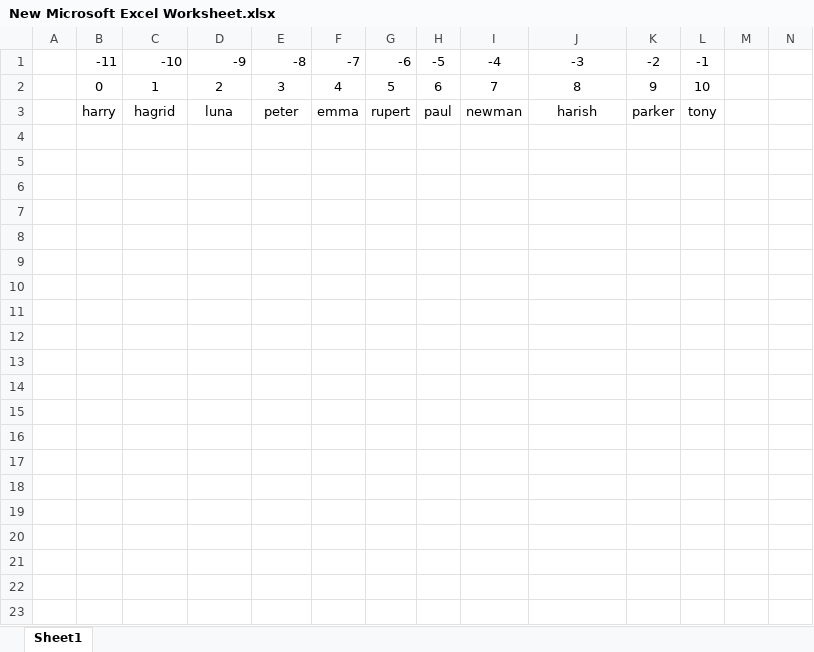
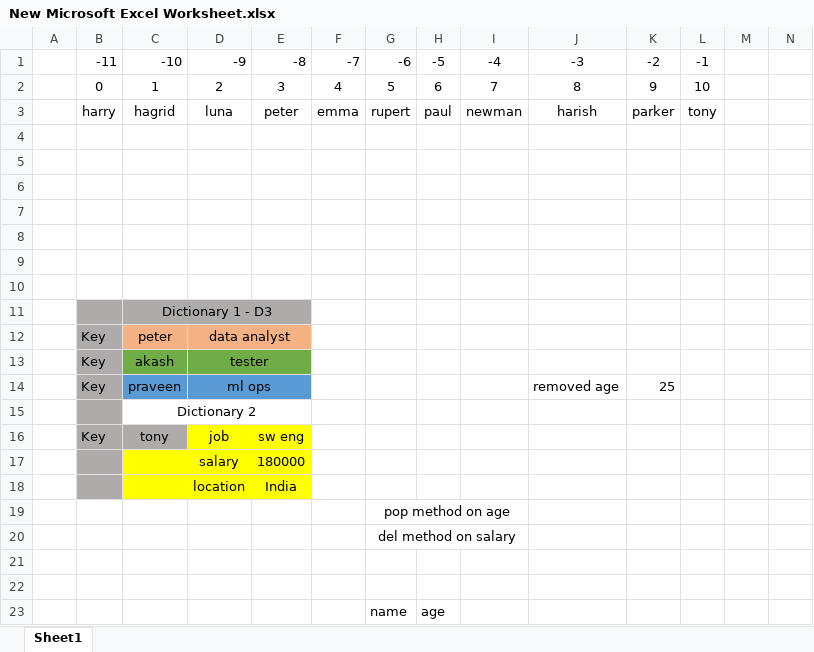
Before and after one commit to Spap123/DIG-Classes, an Excel workbook: 27th May Batch/New Microsoft Excel Worksheet.xlsx, sheet Sheet1, drawn as a sheet; only a part is shown; values as stored, in another font and other column widths than the file's, no borders; charts and pictures not drawn; rows hold the shown columns only; the diff covers the shown part only; the diff names each change by its address in the sheet, - before the commit and + after, or states it on an @@ line.

```diff
--- a/27th May Batch/New Microsoft Excel Worksheet.xlsx (sheet Sheet1)
+++ b/27th May Batch/New Microsoft Excel Worksheet.xlsx (sheet Sheet1)
+row 4: (empty)
+row 5: (empty)
+row 6: (empty)
+row 7: (empty)
+row 8: (empty)
+row 9: (empty)
+row 10: (empty)
+row 11:  |  | Dictionary 1 - D3
+row 12:  | Key | peter | data analyst
+row 13:  | Key | akash | tester
+row 14:  | Key | praveen | ml ops |  |  |  |  |  | removed age | 25
+row 15:  |  | Dictionary 2
+row 16:  | Key | tony | job | sw eng
+row 17:  |  |  | salary | 180000
+row 18:  |  |  | location | India
+row 19:  |  |  |  |  |  | pop method on age
+row 20:  |  |  |  |  |  | del method on salary
+row 21: (empty)
+row 22: (empty)
+row 23:  |  |  |  |  |  | name | age
```
Also changed, not shown: 21 added rows elsewhere in this sheet, charts or pictures, 2 other files.
